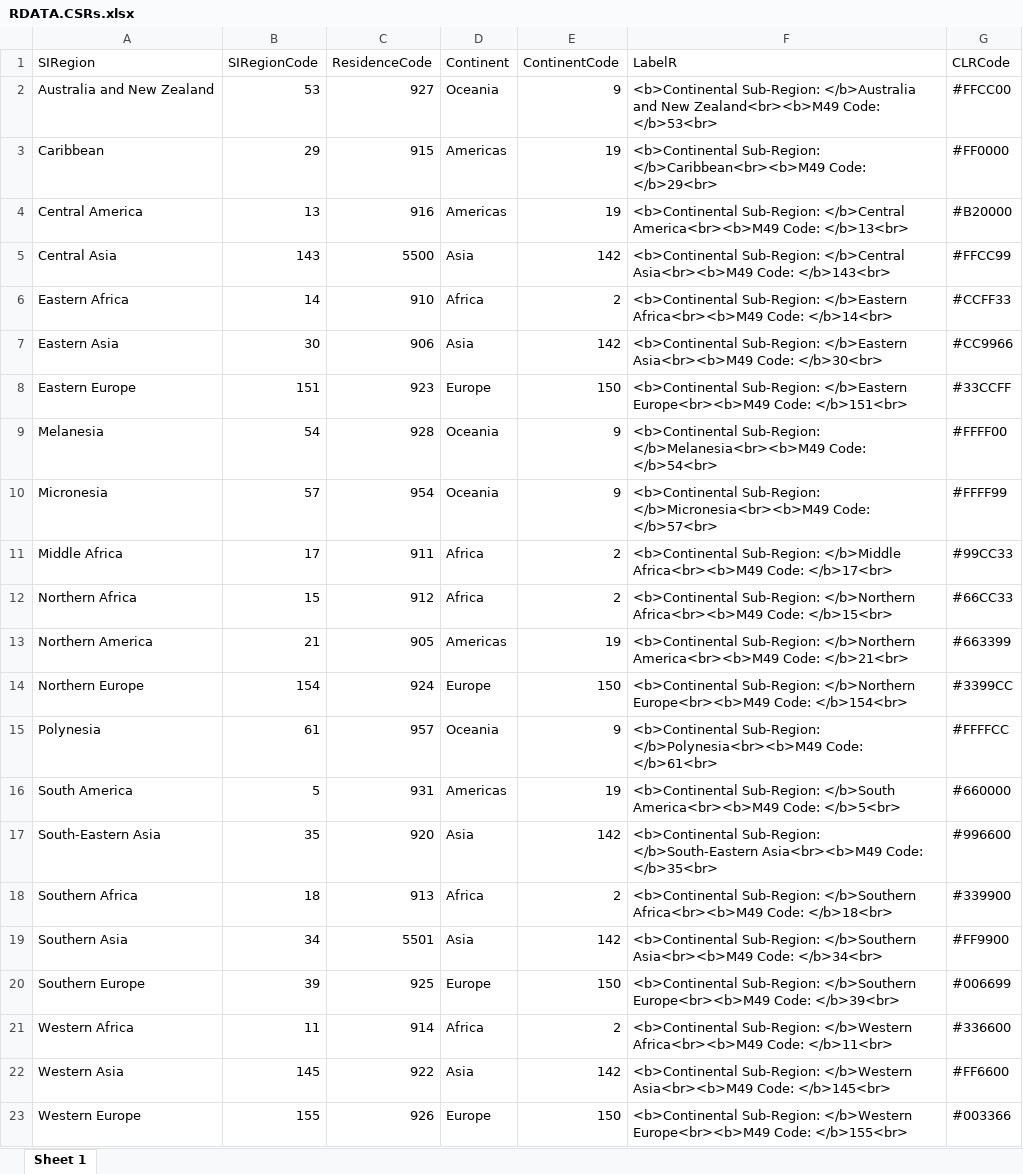
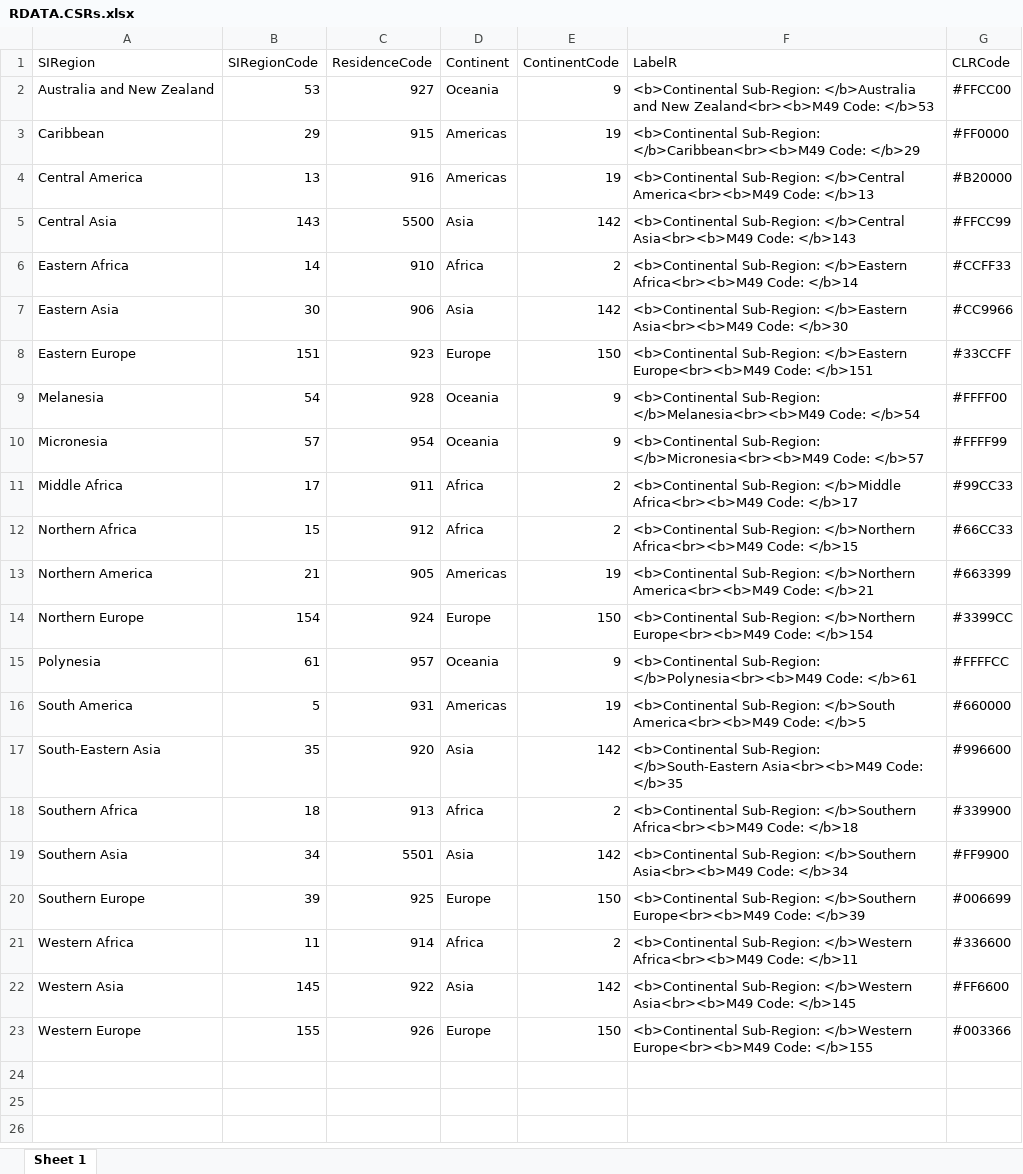
Before and after one commit to kiki1801/Climate_CHANGE_MIGRATION_Network, an Excel workbook: R/UI and SERVER/VERSION.1.1/Données/Geo/Regions/CSRs/RDATA.CSRs.xlsx, sheet Sheet 1, drawn as a sheet; values as stored, in another font and other column widths than the file's, no borders; the diff names each change by its address in the sheet, - before the commit and + after, or states it on an @@ line.

```diff
--- a/R/UI and SERVER/VERSION.1.1/Données/Geo/Regions/CSRs/RDATA.CSRs.xlsx (sheet Sheet 1)
+++ b/R/UI and SERVER/VERSION.1.1/Données/Geo/Regions/CSRs/RDATA.CSRs.xlsx (sheet Sheet 1)
-F2 (LabelR): …Zealand<br><b>M49 Code: </b>53<br>
+F2 (LabelR): …Zealand<br><b>M49 Code: </b>53
-F3 (LabelR): …</b>Caribbean<br><b>M49 Code: </b>29<br>
+F3 (LabelR): …</b>Caribbean<br><b>M49 Code: </b>29
-F4 (LabelR): …America<br><b>M49 Code: </b>13<br>
+F4 (LabelR): …America<br><b>M49 Code: </b>13
-F5 (LabelR): …Asia<br><b>M49 Code: </b>143<br>
+F5 (LabelR): …Asia<br><b>M49 Code: </b>143
-F6 (LabelR): …Africa<br><b>M49 Code: </b>14<br>
+F6 (LabelR): …Africa<br><b>M49 Code: </b>14
-F7 (LabelR): …Asia<br><b>M49 Code: </b>30<br>
+F7 (LabelR): …Asia<br><b>M49 Code: </b>30
-F8 (LabelR): …Europe<br><b>M49 Code: </b>151<br>
+F8 (LabelR): …Europe<br><b>M49 Code: </b>151
-F9 (LabelR): …</b>Melanesia<br><b>M49 Code: </b>54<br>
+F9 (LabelR): …</b>Melanesia<br><b>M49 Code: </b>54
-F10 (LabelR): …</b>Micronesia<br><b>M49 Code: </b>57<br>
+F10 (LabelR): …</b>Micronesia<br><b>M49 Code: </b>57
-F11 (LabelR): …Africa<br><b>M49 Code: </b>17<br>
+F11 (LabelR): …Africa<br><b>M49 Code: </b>17
-F12 (LabelR): …Africa<br><b>M49 Code: </b>15<br>
+F12 (LabelR): …Africa<br><b>M49 Code: </b>15
-F13 (LabelR): …America<br><b>M49 Code: </b>21<br>
+F13 (LabelR): …America<br><b>M49 Code: </b>21
-F14 (LabelR): …Europe<br><b>M49 Code: </b>154<br>
+F14 (LabelR): …Europe<br><b>M49 Code: </b>154
-F15 (LabelR): …</b>Polynesia<br><b>M49 Code: </b>61<br>
+F15 (LabelR): …</b>Polynesia<br><b>M49 Code: </b>61
-F16 (LabelR): …America<br><b>M49 Code: </b>5<br>
+F16 (LabelR): …America<br><b>M49 Code: </b>5
-F17 (LabelR): …Asia<br><b>M49 Code: </b>35<br>
+F17 (LabelR): …Asia<br><b>M49 Code: </b>35
-F18 (LabelR): …Africa<br><b>M49 Code: </b>18<br>
+F18 (LabelR): …Africa<br><b>M49 Code: </b>18
-F19 (LabelR): …Asia<br><b>M49 Code: </b>34<br>
+F19 (LabelR): …Asia<br><b>M49 Code: </b>34
-F20 (LabelR): …Europe<br><b>M49 Code: </b>39<br>
+F20 (LabelR): …Europe<br><b>M49 Code: </b>39
-F21 (LabelR): …Africa<br><b>M49 Code: </b>11<br>
+F21 (LabelR): …Africa<br><b>M49 Code: </b>11
-F22 (LabelR): …Asia<br><b>M49 Code: </b>145<br>
+F22 (LabelR): …Asia<br><b>M49 Code: </b>145
-F23 (LabelR): …Europe<br><b>M49 Code: </b>155<br>
+F23 (LabelR): …Europe<br><b>M49 Code: </b>155
```
Also changed, not shown: R/UI and SERVER/VERSION.1.1/Données/Geo/Countries/DATA.xlsx, R/UI and SERVER/VERSION.1.1/Données/Geo/Regions/CRs/RDATA.CRs.xlsx, 11 other files.
